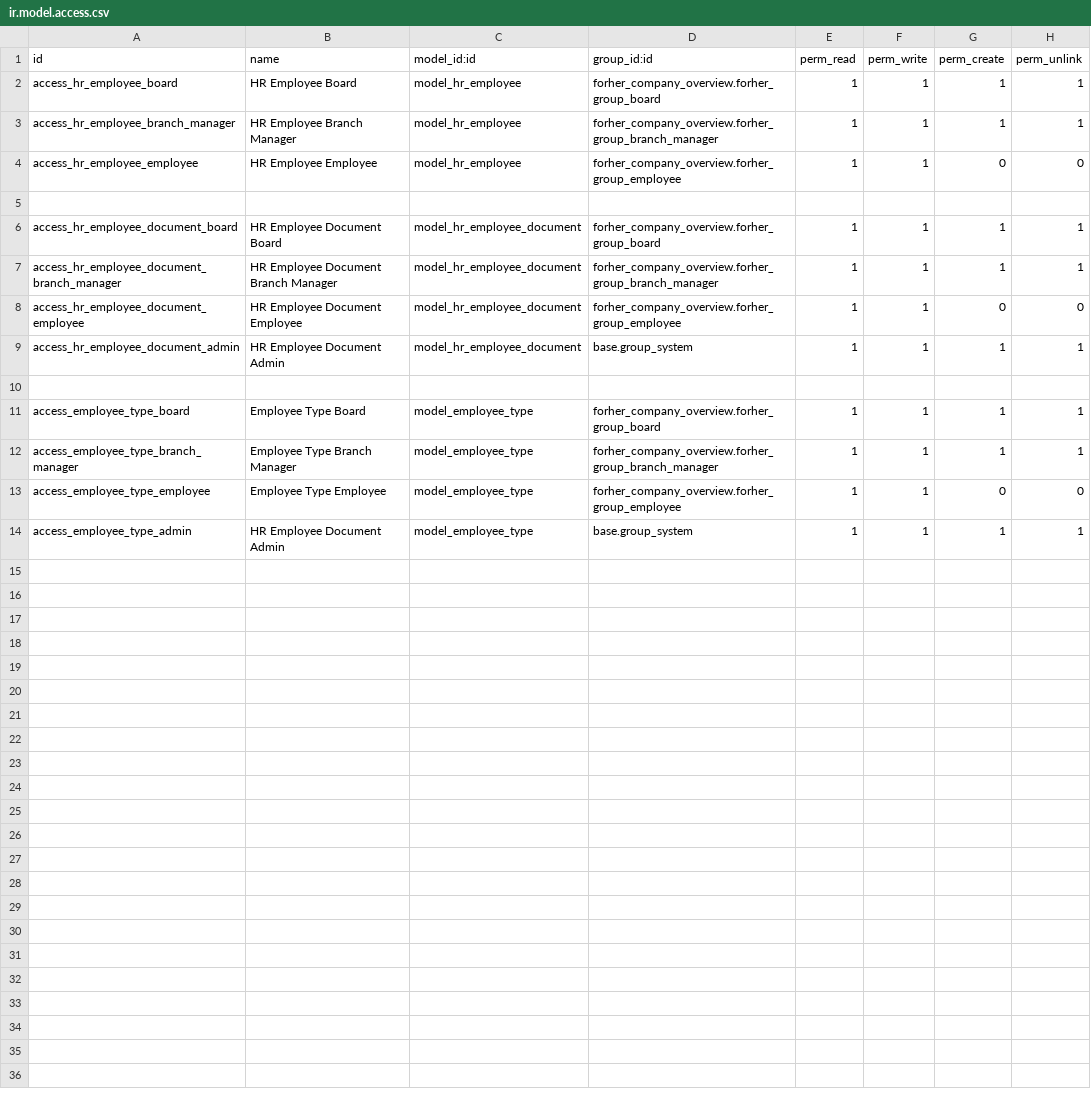
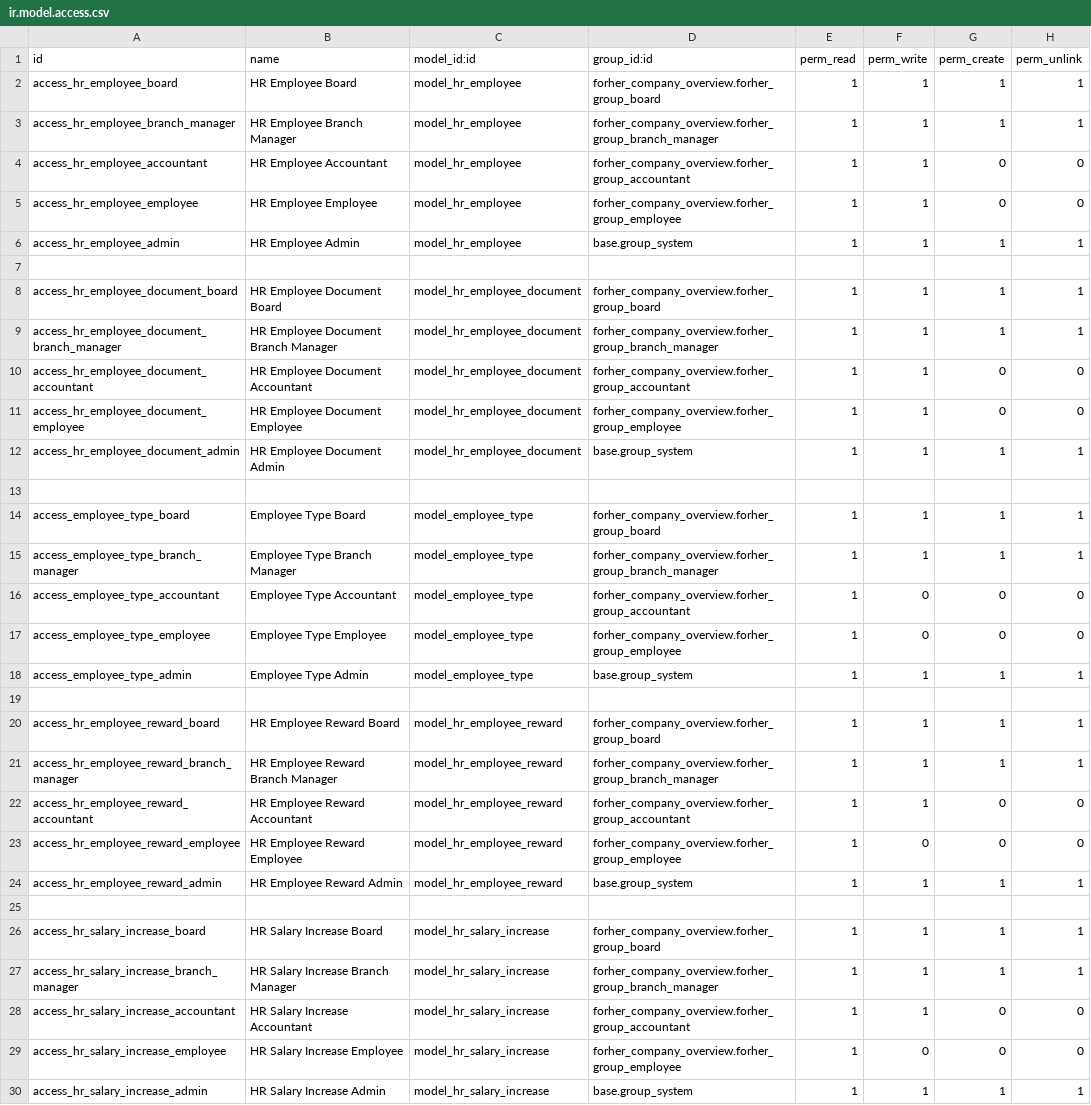
Before and after one commit to Hoang-m416/custorm, a CSV file: forher_hr_employee/security/ir.model.access.csv, drawn as a sheet.

```diff
--- a/forher_hr_employee/security/ir.model.access.csv
+++ b/forher_hr_employee/security/ir.model.access.csv
@@ -3,3 +3,5 @@ access_hr_employee_board,HR Employee Board,model_hr_employee,forher_company_over
 access_hr_employee_branch_manager,HR Employee Branch Manager,model_hr_employee,forher_company_overview.forher_group_branch_manager,1,1,1,1
+access_hr_employee_accountant,HR Employee Accountant,model_hr_employee,forher_company_overview.forher_group_accountant,1,1,0,0
 access_hr_employee_employee,HR Employee Employee,model_hr_employee,forher_company_overview.forher_group_employee,1,1,0,0
+access_hr_employee_admin,HR Employee Admin,model_hr_employee,base.group_system,1,1,1,1
 
@@ -7,2 +9,3 @@ access_hr_employee_document_board,HR Employee Document Board,model_hr_employee_d
 access_hr_employee_document_branch_manager,HR Employee Document Branch Manager,model_hr_employee_document,forher_company_overview.forher_group_branch_manager,1,1,1,1
+access_hr_employee_document_accountant,HR Employee Document Accountant,model_hr_employee_document,forher_company_overview.forher_group_accountant,1,1,0,0
 access_hr_employee_document_employee,HR Employee Document Employee,model_hr_employee_document,forher_company_overview.forher_group_employee,1,1,0,0
@@ -12,3 +15,16 @@ access_employee_type_board,Employee Type Board,model_employee_type,forher_compan
 access_employee_type_branch_manager,Employee Type Branch Manager,model_employee_type,forher_company_overview.forher_group_branch_manager,1,1,1,1
-access_employee_type_employee,Employee Type Employee,model_employee_type,forher_company_overview.forher_group_employee,1,1,0,0
-access_employee_type_admin,HR Employee Document Admin,model_employee_type,base.group_system,1,1,1,1
+access_employee_type_accountant,Employee Type Accountant,model_employee_type,forher_company_overview.forher_group_accountant,1,0,0,0
+access_employee_type_employee,Employee Type Employee,model_employee_type,forher_company_overview.forher_group_employee,1,0,0,0
+access_employee_type_admin,Employee Type Admin,model_employee_type,base.group_system,1,1,1,1
+
+access_hr_employee_reward_board,HR Employee Reward Board,model_hr_employee_reward,forher_company_overview.forher_group_board,1,1,1,1
+access_hr_employee_reward_branch_manager,HR Employee Reward Branch Manager,model_hr_employee_reward,forher_company_overview.forher_group_branch_manager,1,1,1,1
+access_hr_employee_reward_accountant,HR Employee Reward Accountant,model_hr_employee_reward,forher_company_overview.forher_group_accountant,1,1,0,0
+access_hr_employee_reward_employee,HR Employee Reward Employee,model_hr_employee_reward,forher_company_overview.forher_group_employee,1,0,0,0
+access_hr_employee_reward_admin,HR Employee Reward Admin,model_hr_employee_reward,base.group_system,1,1,1,1
+
+access_hr_salary_increase_board,HR Salary Increase Board,model_hr_salary_increase,forher_company_overview.forher_group_board,1,1,1,1
+access_hr_salary_increase_branch_manager,HR Salary Increase Branch Manager,model_hr_salary_increase,forher_company_overview.forher_group_branch_manager,1,1,1,1
+access_hr_salary_increase_accountant,HR Salary Increase Accountant,model_hr_salary_increase,forher_company_overview.forher_group_accountant,1,1,0,0
+access_hr_salary_increase_employee,HR Salary Increase Employee,model_hr_salary_increase,forher_company_overview.forher_group_employee,1,0,0,0
+access_hr_salary_increase_admin,HR Salary Increase Admin,model_hr_salary_increase,base.group_system,1,1,1,1
```
Also changed, not shown: forher_company_overview/security/ir.model.access.csv, forher_contract/security/ir.model.access.csv, 23 other files.
